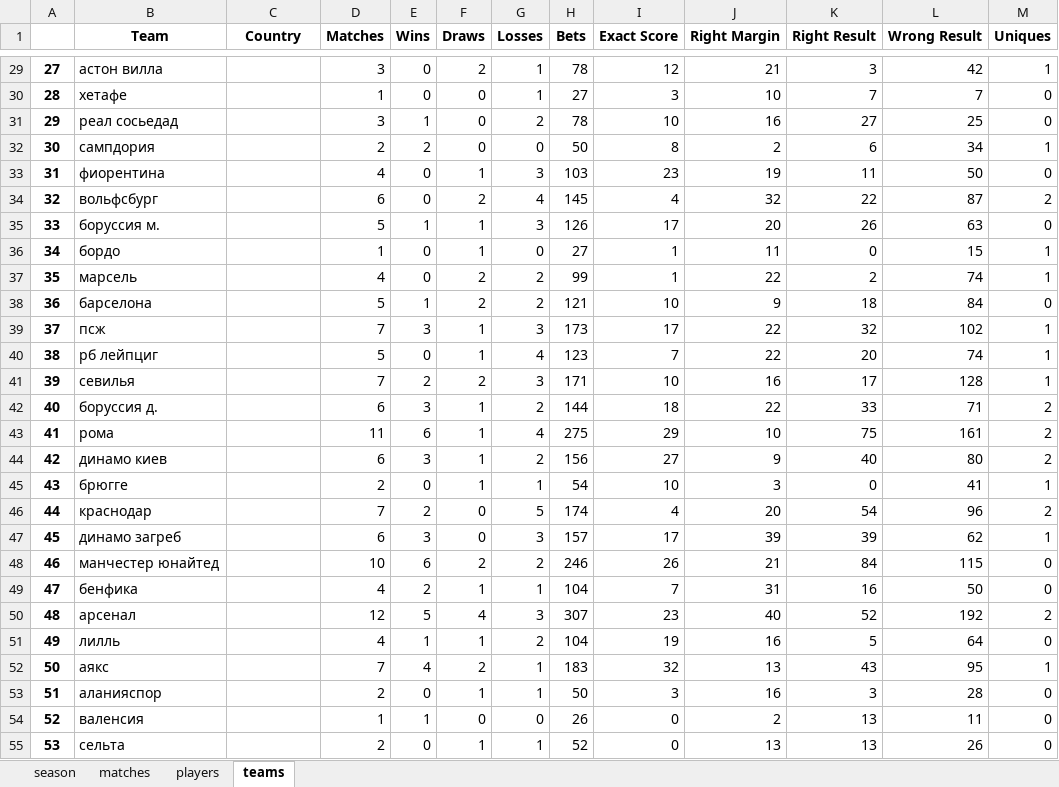
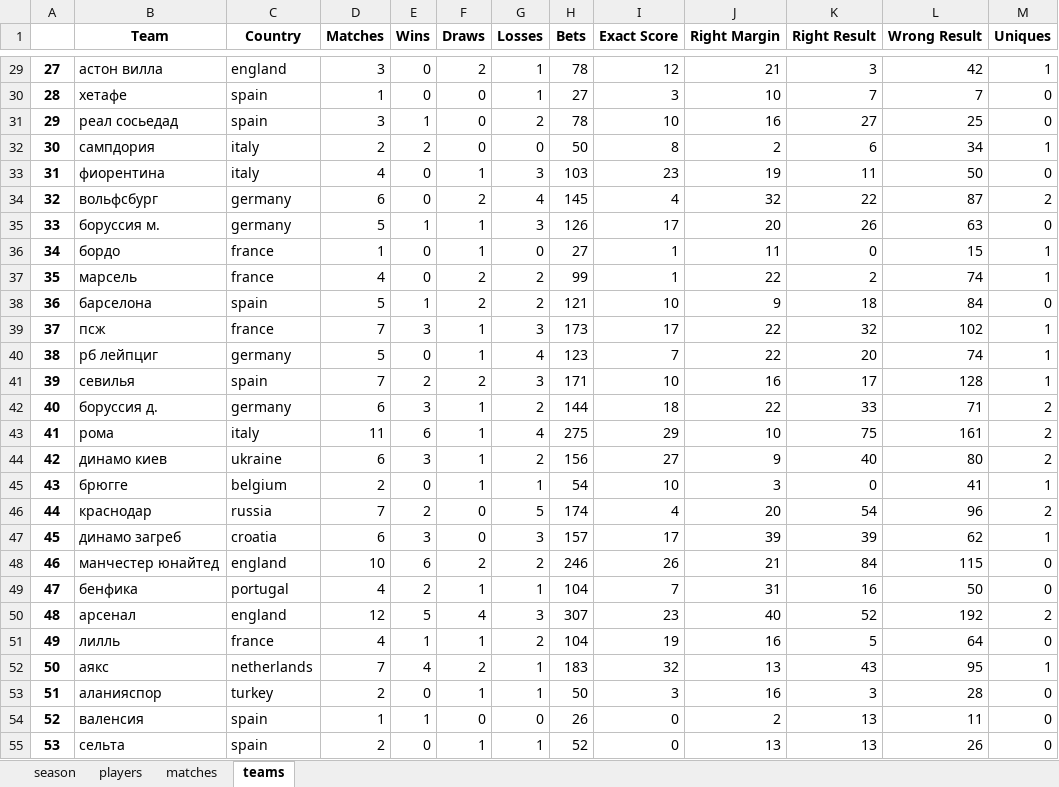
Before and after one commit to melanator/euroleague, an Excel workbook: output/season_12/season_12.xlsx, sheet teams, drawn as a sheet; only a part is shown, gaps mark what is left out; values as stored, in another font and other column widths than the file's, no borders; the diff covers the shown part only; the diff names each change by its address in the sheet, - before the commit and + after, or states it on an @@ line.

```diff
--- a/output/season_12/season_12.xlsx (sheet teams)
+++ b/output/season_12/season_12.xlsx (sheet teams)
@@ sheet tab order changed: season | players | matches | teams @@
-C29 (Country): (empty)
+C29 (Country): england
-C30:C31 (Country): (empty)
+C30:C31 (Country): spain
-C32:C33 (Country): (empty)
+C32:C33 (Country): italy
-C34:C35 (Country): (empty)
+C34:C35 (Country): germany
-C36:C37 (Country): (empty)
+C36:C37 (Country): france
-C38 (Country): (empty)
+C38 (Country): spain
-C39 (Country): (empty)
+C39 (Country): france
-C40 (Country): (empty)
+C40 (Country): germany
-C41 (Country): (empty)
+C41 (Country): spain
-C42 (Country): (empty)
+C42 (Country): germany
-C43 (Country): (empty)
+C43 (Country): italy
-C44 (Country): (empty)
+C44 (Country): ukraine
-C45 (Country): (empty)
+C45 (Country): belgium
-C46 (Country): (empty)
+C46 (Country): russia
-C47 (Country): (empty)
+C47 (Country): croatia
-C48 (Country): (empty)
+C48 (Country): england
-C49 (Country): (empty)
+C49 (Country): portugal
-C50 (Country): (empty)
+C50 (Country): england
-C51 (Country): (empty)
+C51 (Country): france
-C52 (Country): (empty)
+C52 (Country): netherlands
-C53 (Country): (empty)
+C53 (Country): turkey
-C54:C55 (Country): (empty)
+C54:C55 (Country): spain
```
Also changed, not shown: 86 edited cells elsewhere in this sheet, sheet matches, output/season_11/season_11.xlsx, output/season_9/season_9.xlsx, 4 other files.
